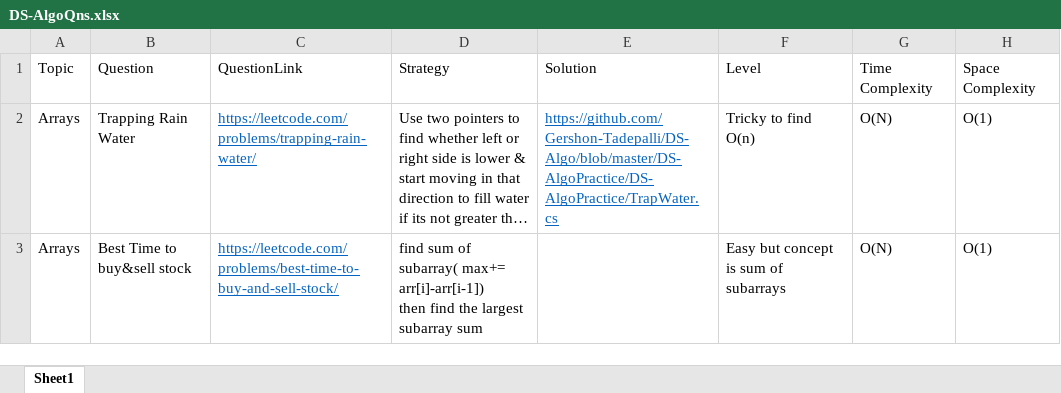
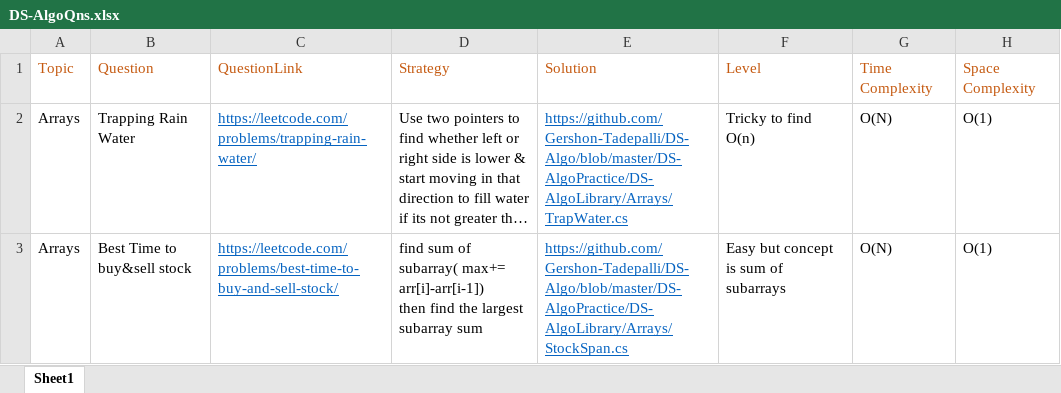
Before and after one commit to Gershon-Tadepalli/DS-Algo, an Excel workbook: DS-AlgoQns.xlsx, sheet Sheet1, drawn as a sheet; long unchanged cells end in …; values as stored, in another font and other column widths than the file's, no borders; the diff names each change by its address in the sheet, - before the commit and + after, or states it on an @@ line.

Commit message:
Added entry to Excel reference file

```diff
--- a/DS-AlgoQns.xlsx (sheet Sheet1)
+++ b/DS-AlgoQns.xlsx (sheet Sheet1)
-A1:H1 text colour: black
+A1:H1 text colour: #C55A11
-E2: https://github.com/Gershon-Tadepalli/DS-Algo/blob/master/DS-AlgoPractice/DS-AlgoPractice/TrapWater.cs
+E2: https://github.com/Gershon-Tadepalli/DS-Algo/blob/master/DS-AlgoPractice/DS-AlgoLibrary/Arrays/TrapWater.cs
-E3: (empty)
+E3: https://github.com/Gershon-Tadepalli/DS-Algo/blob/master/DS-AlgoPractice/DS-AlgoLibrary/Arrays/StockSpan.cs
```
